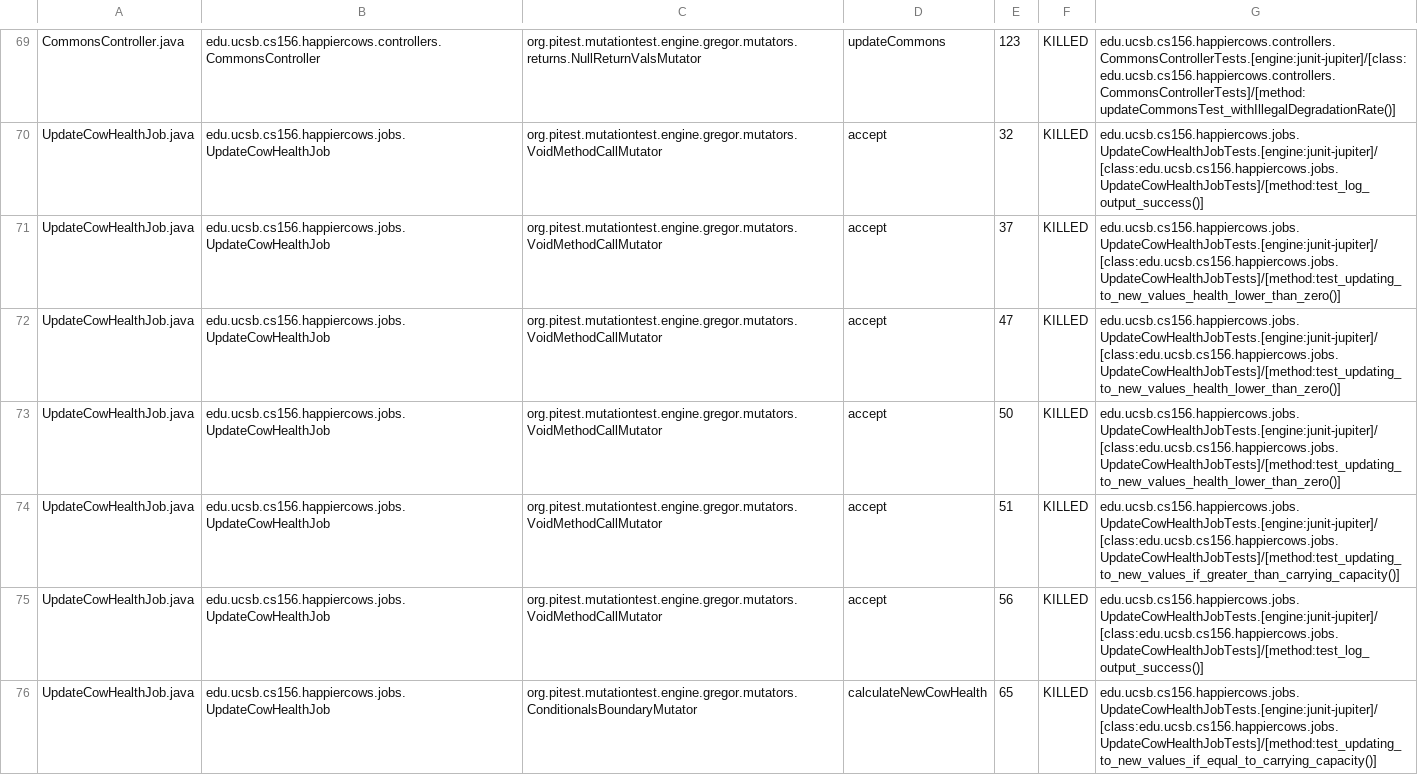
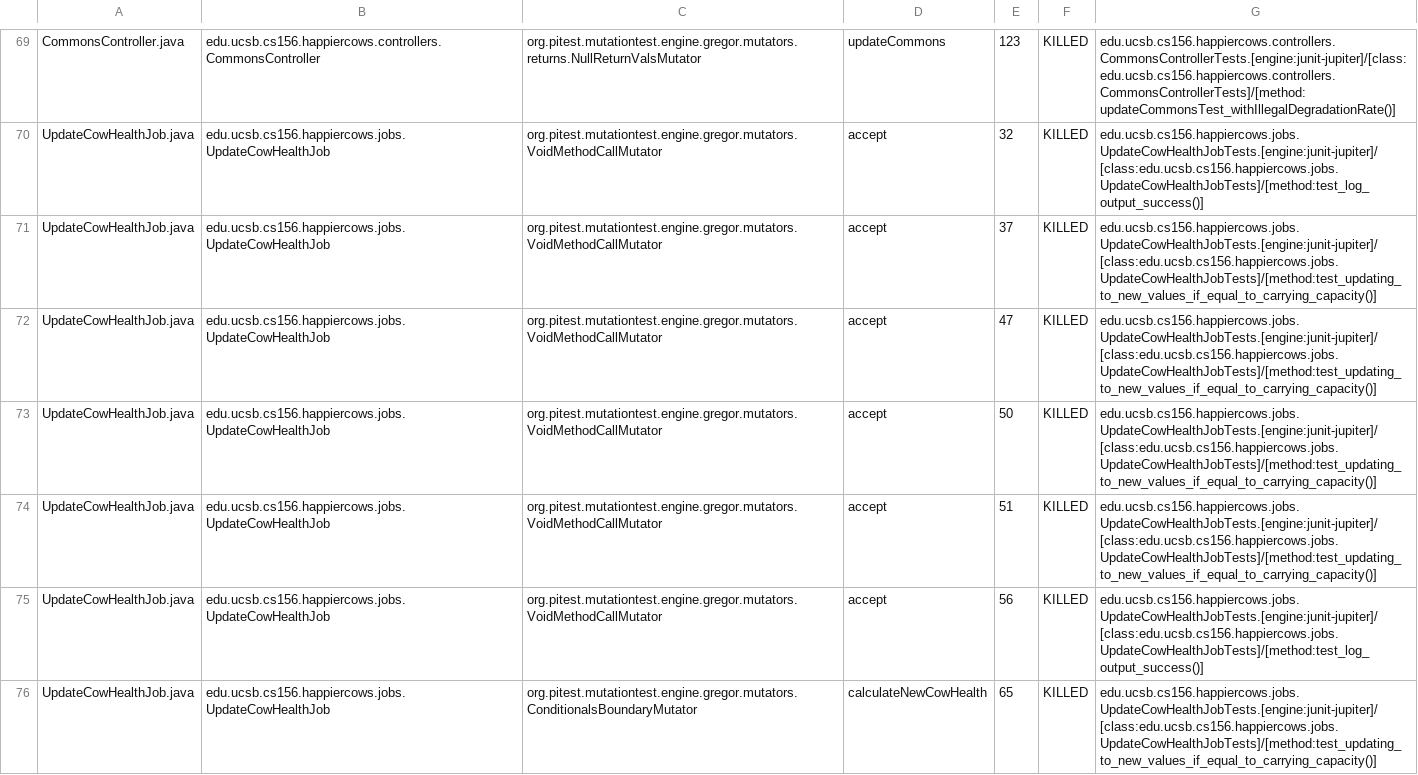
Before and after one commit to ucsb-cs156-s23/proj-happycows-s23-6pm-4, a CSV file: pitest/mutations.csv, drawn as a sheet; only a part is shown, gaps mark what is left out; the diff covers the shown part only.

Commit message:
Deploying to gh-pages from @ ucsb-cs156-s23/proj-happycows-s23-6pm-4@dae8b95614d90dddeb0ec4985f05edee63ba6c9b 🚀

```diff
--- a/pitest/mutations.csv
+++ b/pitest/mutations.csv
@@ -70,6 +70,6 @@ CommonsController.java,edu.ucsb.cs156.happiercows.controllers.CommonsController,
 UpdateCowHealthJob.java,edu.ucsb.cs156.happiercows.jobs.UpdateCowHealthJob,org.pitest.mutationtest.engine.gregor.mutators.VoidMethodCallMutator,accept,32,KILLED,edu.ucsb.cs156.happiercows.jobs.UpdateCowHealthJobTests.[engine:junit-jupiter]/[class:edu.ucsb.cs156.happiercows.jobs.UpdateCowHealthJobTests]/[method:test_log_output_success()]
-UpdateCowHealthJob.java,edu.ucsb.cs156.happiercows.jobs.UpdateCowHealthJob,org.pitest.mutationtest.engine.gregor.mutators.VoidMethodCallMutator,accept,37,KILLED,edu.ucsb.cs156.happiercows.jobs.UpdateCowHealthJobTests.[engine:junit-jupiter]/[class:edu.ucsb.cs156.happiercows.jobs.UpdateCowHealthJobTests]/[method:test_updating_to_new_values_health_lower_than_zero()]
-UpdateCowHealthJob.java,edu.ucsb.cs156.happiercows.jobs.UpdateCowHealthJob,org.pitest.mutationtest.engine.gregor.mutators.VoidMethodCallMutator,accept,47,KILLED,edu.ucsb.cs156.happiercows.jobs.UpdateCowHealthJobTests.[engine:junit-jupiter]/[class:edu.ucsb.cs156.happiercows.jobs.UpdateCowHealthJobTests]/[method:test_updating_to_new_values_health_lower_than_zero()]
-UpdateCowHealthJob.java,edu.ucsb.cs156.happiercows.jobs.UpdateCowHealthJob,org.pitest.mutationtest.engine.gregor.mutators.VoidMethodCallMutator,accept,50,KILLED,edu.ucsb.cs156.happiercows.jobs.UpdateCowHealthJobTests.[engine:junit-jupiter]/[class:edu.ucsb.cs156.happiercows.jobs.UpdateCowHealthJobTests]/[method:test_updating_to_new_values_health_lower_than_zero()]
-UpdateCowHealthJob.java,edu.ucsb.cs156.happiercows.jobs.UpdateCowHealthJob,org.pitest.mutationtest.engine.gregor.mutators.VoidMethodCallMutator,accept,51,KILLED,edu.ucsb.cs156.happiercows.jobs.UpdateCowHealthJobTests.[engine:junit-jupiter]/[class:edu.ucsb.cs156.happiercows.jobs.UpdateCowHealthJobTests]/[method:test_updating_to_new_values_if_greater_than_carrying_capacity()]
+UpdateCowHealthJob.java,edu.ucsb.cs156.happiercows.jobs.UpdateCowHealthJob,org.pitest.mutationtest.engine.gregor.mutators.VoidMethodCallMutator,accept,37,KILLED,edu.ucsb.cs156.happiercows.jobs.UpdateCowHealthJobTests.[engine:junit-jupiter]/[class:edu.ucsb.cs156.happiercows.jobs.UpdateCowHealthJobTests]/[method:test_updating_to_new_values_if_equal_to_carrying_capacity()]
+UpdateCowHealthJob.java,edu.ucsb.cs156.happiercows.jobs.UpdateCowHealthJob,org.pitest.mutationtest.engine.gregor.mutators.VoidMethodCallMutator,accept,47,KILLED,edu.ucsb.cs156.happiercows.jobs.UpdateCowHealthJobTests.[engine:junit-jupiter]/[class:edu.ucsb.cs156.happiercows.jobs.UpdateCowHealthJobTests]/[method:test_updating_to_new_values_if_equal_to_carrying_capacity()]
+UpdateCowHealthJob.java,edu.ucsb.cs156.happiercows.jobs.UpdateCowHealthJob,org.pitest.mutationtest.engine.gregor.mutators.VoidMethodCallMutator,accept,50,KILLED,edu.ucsb.cs156.happiercows.jobs.UpdateCowHealthJobTests.[engine:junit-jupiter]/[class:edu.ucsb.cs156.happiercows.jobs.UpdateCowHealthJobTests]/[method:test_updating_to_new_values_if_equal_to_carrying_capacity()]
+UpdateCowHealthJob.java,edu.ucsb.cs156.happiercows.jobs.UpdateCowHealthJob,org.pitest.mutationtest.engine.gregor.mutators.VoidMethodCallMutator,accept,51,KILLED,edu.ucsb.cs156.happiercows.jobs.UpdateCowHealthJobTests.[engine:junit-jupiter]/[class:edu.ucsb.cs156.happiercows.jobs.UpdateCowHealthJobTests]/[method:test_updating_to_new_values_if_equal_to_carrying_capacity()]
 UpdateCowHealthJob.java,edu.ucsb.cs156.happiercows.jobs.UpdateCowHealthJob,org.pitest.mutationtest.engine.gregor.mutators.VoidMethodCallMutator,accept,56,KILLED,edu.ucsb.cs156.happiercows.jobs.UpdateCowHealthJobTests.[engine:junit-jupiter]/[class:edu.ucsb.cs156.happiercows.jobs.UpdateCowHealthJobTests]/[method:test_log_output_success()]
```
Also changed, not shown: 13 edited cells elsewhere in this file, 22 other files.
